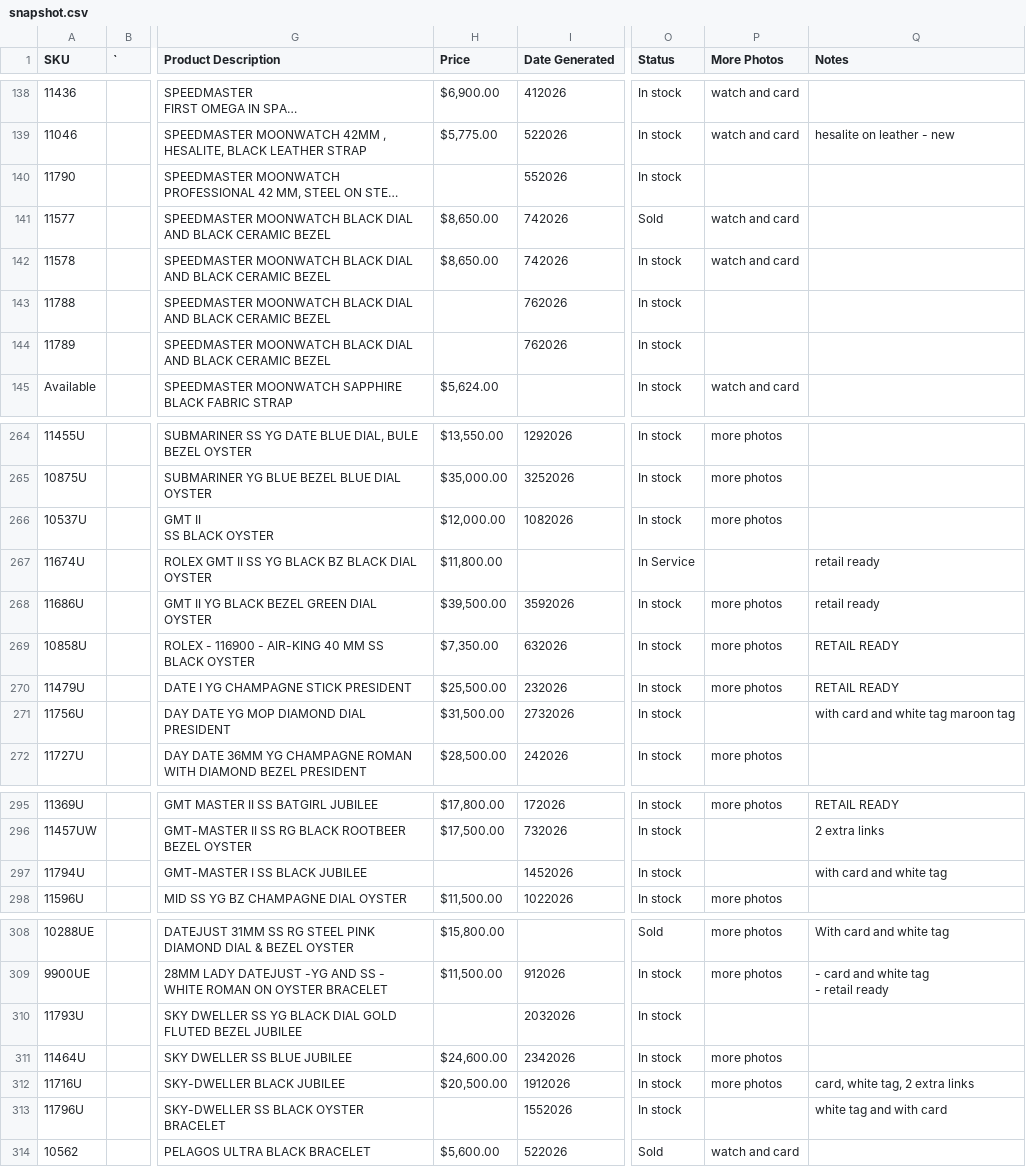
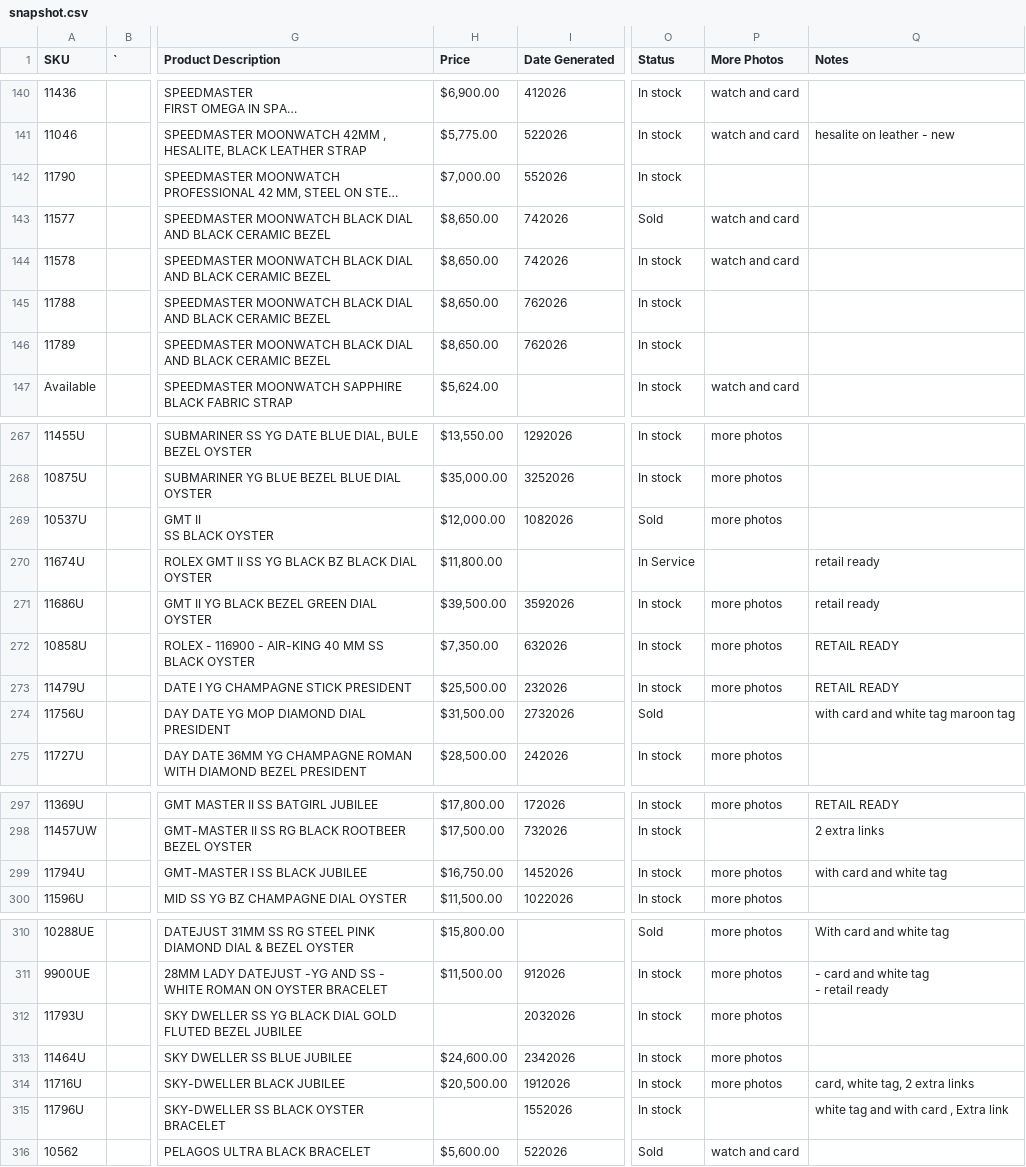
Before and after one commit to CHRISEVO24/benny-rich-tracker, a CSV file: snapshot.csv, drawn as a sheet; only a part is shown, gaps mark what is left out; long unchanged cells end in …; addresses are those after the commit; the diff covers the shown part only; the diff names each change by its address in the sheet, - before the commit and + after, or states it on an @@ line.

```diff
--- a/snapshot.csv
+++ b/snapshot.csv
-H142 (Price): (empty)
+H142 (Price): $7,000.00
-H145:H146 (Price): (empty)
+H145:H146 (Price): $8,650.00
-O269 (Status): In stock
+O269 (Status): Sold
-O274 (Status): In stock
+O274 (Status): Sold
-H299 (Price): (empty)
+H299 (Price): $16,750.00
-P299 (More Photos): (empty)
+P299 (More Photos): more photos
-P312 (More Photos): (empty)
+P312 (More Photos): more photos
-Q315 (Notes): white tag and with card
+Q315 (Notes): white tag and with card , Extra link
```
Also changed, not shown: 4 added rows, 2 removed rows and 16 edited cells elsewhere in this file, 1 other file.
